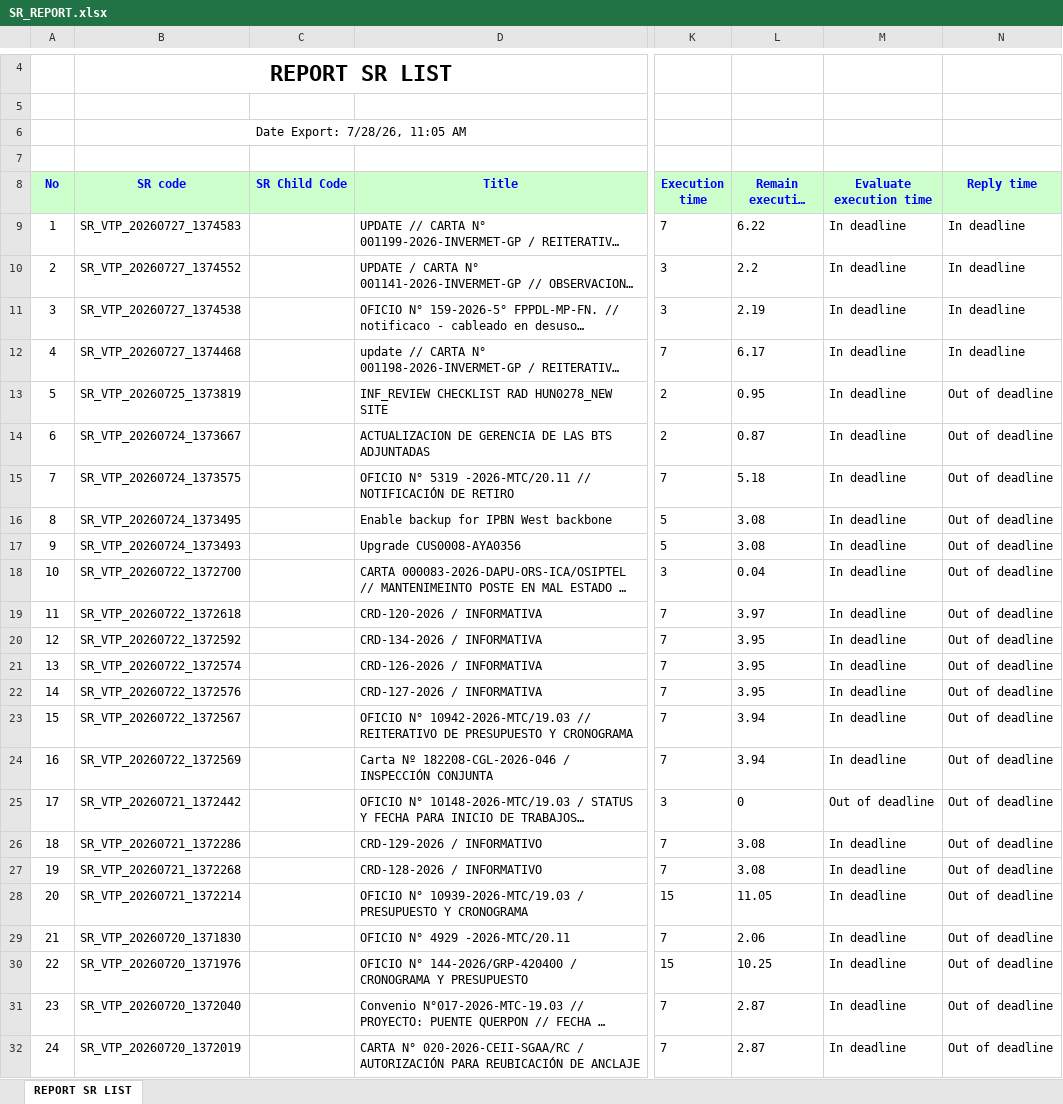
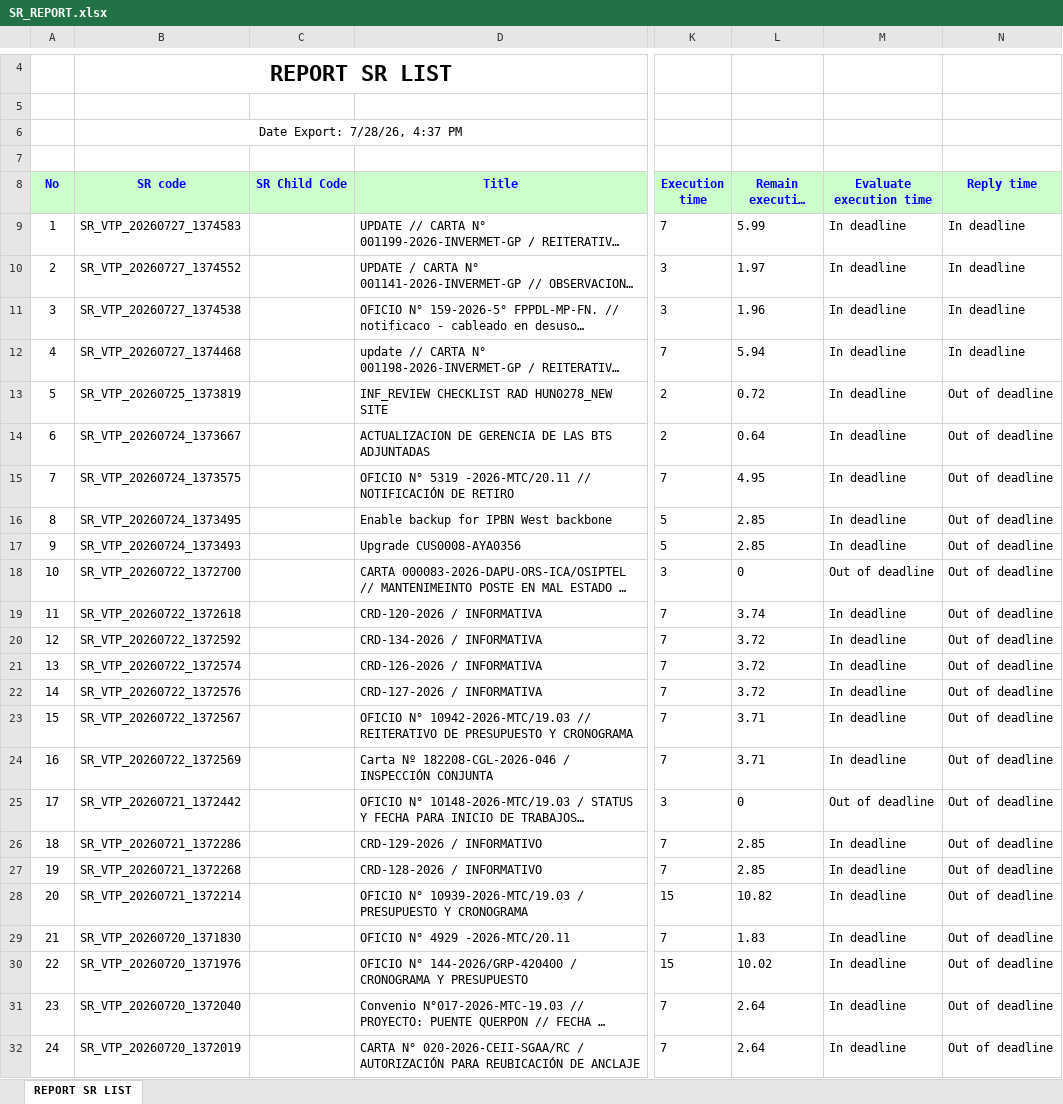
Before and after one commit to alvaromartinezg/sr_dashboard, an Excel workbook: SR_REPORT.xlsx, sheet REPORT SR LIST, drawn as a sheet; only a part is shown, gaps mark what is left out; long unchanged cells end in …; values as stored, in another font and other column widths than the file's, no borders; the diff covers the shown part only; the diff names each change by its address in the sheet, - before the commit and + after, or states it on an @@ line.

Commit message:
update SR report

```diff
--- a/SR_REPORT.xlsx (sheet REPORT SR LIST)
+++ b/SR_REPORT.xlsx (sheet REPORT SR LIST)
-B6 (SR code): Date Export: 7/28/26, 11:05 AM
+B6 (SR code): Date Export: 7/28/26, 4:37 PM
-L9 (Remain execution time): 6.22
+L9 (Remain execution time): 5.99
-L10 (Remain execution time): 2.2
+L10 (Remain execution time): 1.97
-L11 (Remain execution time): 2.19
+L11 (Remain execution time): 1.96
-L12 (Remain execution time): 6.17
+L12 (Remain execution time): 5.94
-L13 (Remain execution time): 0.95
+L13 (Remain execution time): 0.72
-L14 (Remain execution time): 0.87
+L14 (Remain execution time): 0.64
-L15 (Remain execution time): 5.18
+L15 (Remain execution time): 4.95
-L16:L17 (Remain execution time): 3.08
+L16:L17 (Remain execution time): 2.85
-L18 (Remain execution time): 0.04
+L18 (Remain execution time): 0
-M18 (Evaluate execution time): In deadline
+M18 (Evaluate execution time): Out of deadline
-L19 (Remain execution time): 3.97
+L19 (Remain execution time): 3.74
-L20:L22 (Remain execution time): 3.95
+L20:L22 (Remain execution time): 3.72
-L23:L24 (Remain execution time): 3.94
+L23:L24 (Remain execution time): 3.71
-L26:L27 (Remain execution time): 3.08
+L26:L27 (Remain execution time): 2.85
-L28 (Remain execution time): 11.05
+L28 (Remain execution time): 10.82
-L29 (Remain execution time): 2.06
+L29 (Remain execution time): 1.83
-L30 (Remain execution time): 10.25
+L30 (Remain execution time): 10.02
-L31:L32 (Remain execution time): 2.87
+L31:L32 (Remain execution time): 2.64
```
Also changed, not shown: 203 moved rows, 6 edited cells and row numbers in column A elsewhere in this sheet.
